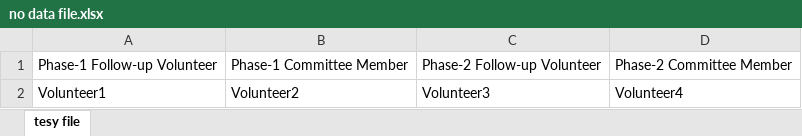
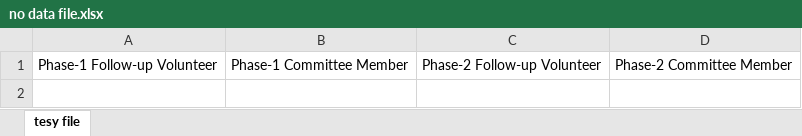
Before and after one commit to shengkiat/phs, an Excel workbook: Solution/PHS.BusinessTests/Files/no data file.xlsx, sheet tesy file, drawn as a sheet; values as stored, in another font and other column widths than the file's, no borders; the diff names each change by its address in the sheet, - before the commit and + after, or states it on an @@ line.

Commit message:
add new test cases

```diff
--- a/Solution/PHS.BusinessTests/Files/no data file.xlsx (sheet tesy file)
+++ b/Solution/PHS.BusinessTests/Files/no data file.xlsx (sheet tesy file)
-row 2: Volunteer1 | Volunteer2 | Volunteer3 | Volunteer4
```
Also changed, not shown: 3 other files.
